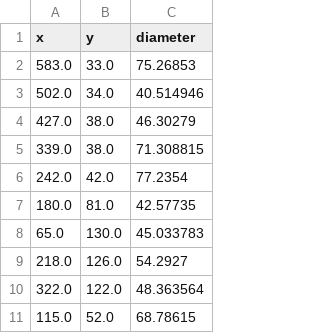
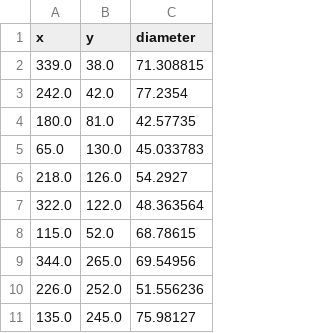
Before and after one commit to aaronsherwood/introduction_interactive_media, a CSV file: processingExamples/textExamples/tableSaveLoad/data/table.csv, drawn as a sheet; removed rows and columns are numbered as before the commit, all else as after; the diff names each change by its address in the sheet, - before the commit and + after, or states it on an @@ line.

Commit message:
more text examples

```diff
--- a/processingExamples/textExamples/tableSaveLoad/data/table.csv
+++ b/processingExamples/textExamples/tableSaveLoad/data/table.csv
-row 2: 583.0 | 33.0 | 75.26853
-row 3: 502.0 | 34.0 | 40.514946
-row 4: 427.0 | 38.0 | 46.30279
+row 9: 344.0 | 265.0 | 69.54956
+row 10: 226.0 | 252.0 | 51.556236
+row 11: 135.0 | 245.0 | 75.98127
```
Also changed, not shown: 7 other files.
